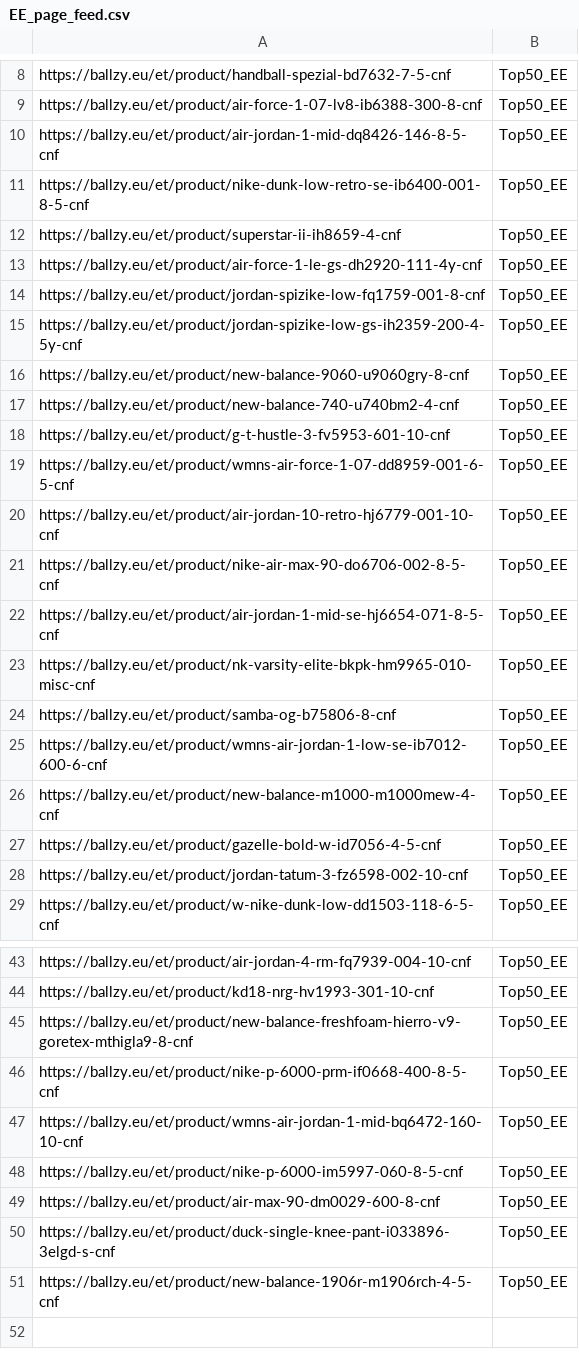
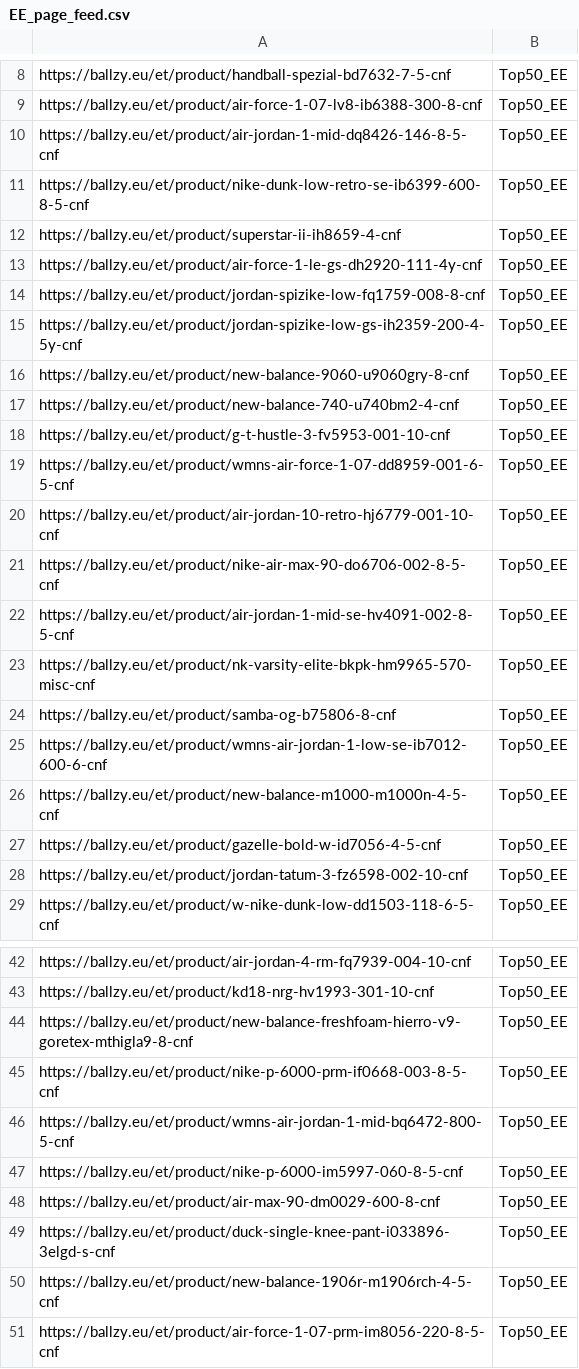
Before and after one commit to tanelneemoja/cropink_to_google, a CSV file: EE_page_feed.csv, drawn as a sheet; only a part is shown, gaps mark what is left out; the diff covers the shown part only.

```diff
--- a/EE_page_feed.csv
+++ b/EE_page_feed.csv
@@ -10,6 +10,6 @@ https://ballzy.eu/et/product/air-force-1-07-lv8-ib6388-300-8-cnf,Top50_EE
 https://ballzy.eu/et/product/air-jordan-1-mid-dq8426-146-8-5-cnf,Top50_EE
-https://ballzy.eu/et/product/nike-dunk-low-retro-se-ib6400-001-8-5-cnf,Top50_EE
+https://ballzy.eu/et/product/nike-dunk-low-retro-se-ib6399-600-8-5-cnf,Top50_EE
 https://ballzy.eu/et/product/superstar-ii-ih8659-4-cnf,Top50_EE
 https://ballzy.eu/et/product/air-force-1-le-gs-dh2920-111-4y-cnf,Top50_EE
-https://ballzy.eu/et/product/jordan-spizike-low-fq1759-001-8-cnf,Top50_EE
+https://ballzy.eu/et/product/jordan-spizike-low-fq1759-008-8-cnf,Top50_EE
 https://ballzy.eu/et/product/jordan-spizike-low-gs-ih2359-200-4-5y-cnf,Top50_EE
@@ -17,3 +17,3 @@ https://ballzy.eu/et/product/new-balance-9060-u9060gry-8-cnf,Top50_EE
 https://ballzy.eu/et/product/new-balance-740-u740bm2-4-cnf,Top50_EE
-https://ballzy.eu/et/product/g-t-hustle-3-fv5953-601-10-cnf,Top50_EE
+https://ballzy.eu/et/product/g-t-hustle-3-fv5953-001-10-cnf,Top50_EE
 https://ballzy.eu/et/product/wmns-air-force-1-07-dd8959-001-6-5-cnf,Top50_EE
@@ -21,7 +21,7 @@ https://ballzy.eu/et/product/air-jordan-10-retro-hj6779-001-10-cnf,Top50_EE
 https://ballzy.eu/et/product/nike-air-max-90-do6706-002-8-5-cnf,Top50_EE
-https://ballzy.eu/et/product/air-jordan-1-mid-se-hj6654-071-8-5-cnf,Top50_EE
-https://ballzy.eu/et/product/nk-varsity-elite-bkpk-hm9965-010-misc-cnf,Top50_EE
+https://ballzy.eu/et/product/air-jordan-1-mid-se-hv4091-002-8-5-cnf,Top50_EE
+https://ballzy.eu/et/product/nk-varsity-elite-bkpk-hm9965-570-misc-cnf,Top50_EE
 https://ballzy.eu/et/product/samba-og-b75806-8-cnf,Top50_EE
 https://ballzy.eu/et/product/wmns-air-jordan-1-low-se-ib7012-600-6-cnf,Top50_EE
-https://ballzy.eu/et/product/new-balance-m1000-m1000mew-4-cnf,Top50_EE
+https://ballzy.eu/et/product/new-balance-m1000-m1000n-4-5-cnf,Top50_EE
 https://ballzy.eu/et/product/gazelle-bold-w-id7056-4-5-cnf,Top50_EE
@@ -45,4 +44,4 @@ https://ballzy.eu/et/product/kd18-nrg-hv1993-301-10-cnf,Top50_EE
 https://ballzy.eu/et/product/new-balance-freshfoam-hierro-v9-goretex-mthigla9-8-cnf,Top50_EE
-https://ballzy.eu/et/product/nike-p-6000-prm-if0668-400-8-5-cnf,Top50_EE
-https://ballzy.eu/et/product/wmns-air-jordan-1-mid-bq6472-160-10-cnf,Top50_EE
+https://ballzy.eu/et/product/nike-p-6000-prm-if0668-003-8-5-cnf,Top50_EE
+https://ballzy.eu/et/product/wmns-air-jordan-1-mid-bq6472-800-5-cnf,Top50_EE
 https://ballzy.eu/et/product/nike-p-6000-im5997-060-8-5-cnf,Top50_EE
@@ -51 +50,2 @@ https://ballzy.eu/et/product/duck-single-knee-pant-i033896-3elgd-s-cnf,Top50_EE
 https://ballzy.eu/et/product/new-balance-1906r-m1906rch-4-5-cnf,Top50_EE
+https://ballzy.eu/et/product/air-force-1-07-prm-im8056-220-8-5-cnf,Top50_EE
```
Also changed, not shown: 1 removed row and 1 edited cell elsewhere in this file, FI_page_feed.csv, LT_page_feed.csv, 7 other files.
